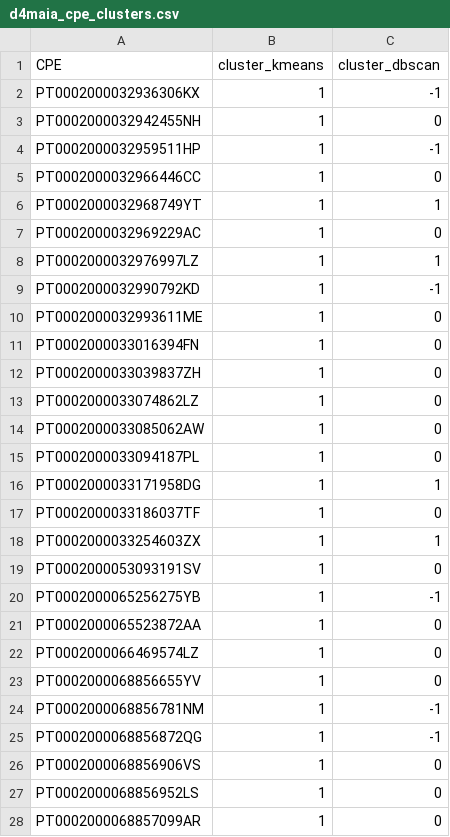
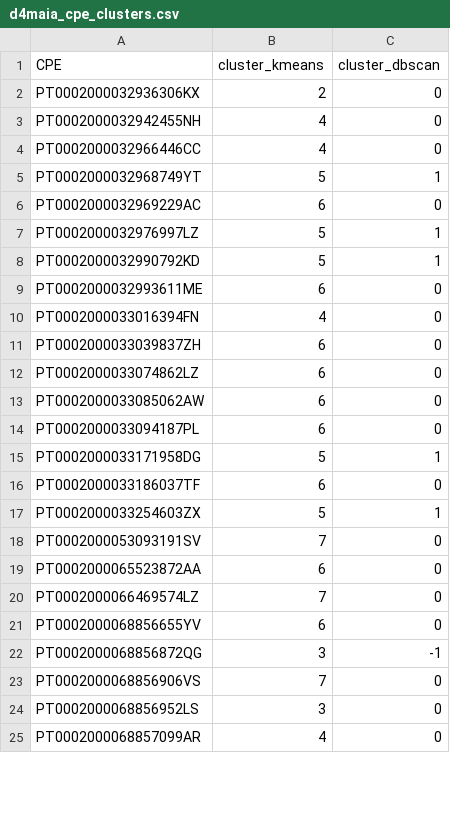
Before and after one commit to y0c0ms/IAA_MEI25, a CSV file: ProjetoFinal/data/intermediate/d4maia_cpe_clusters.csv, drawn as a sheet; only a part is shown; the diff covers the shown part only.

```diff
--- a/ProjetoFinal/data/intermediate/d4maia_cpe_clusters.csv
+++ b/ProjetoFinal/data/intermediate/d4maia_cpe_clusters.csv
@@ -1,28 +1,25 @@
 CPE,cluster_kmeans,cluster_dbscan
-PT0002000032936306KX,1,-1
-PT0002000032942455NH,1,0
-PT0002000032959511HP,1,-1
-PT0002000032966446CC,1,0
-PT0002000032968749YT,1,1
-PT0002000032969229AC,1,0
-PT0002000032976997LZ,1,1
-PT0002000032990792KD,1,-1
-PT0002000032993611ME,1,0
-PT0002000033016394FN,1,0
-PT0002000033039837ZH,1,0
-PT0002000033074862LZ,1,0
-PT0002000033085062AW,1,0
-PT0002000033094187PL,1,0
-PT0002000033171958DG,1,1
-PT0002000033186037TF,1,0
-PT0002000033254603ZX,1,1
-PT0002000053093191SV,1,0
-PT0002000065256275YB,1,-1
-PT0002000065523872AA,1,0
-PT0002000066469574LZ,1,0
-PT0002000068856655YV,1,0
-PT0002000068856781NM,1,-1
-PT0002000068856872QG,1,-1
-PT0002000068856906VS,1,0
-PT0002000068856952LS,1,0
-PT0002000068857099AR,1,0
+PT0002000032936306KX,2,0
+PT0002000032942455NH,4,0
+PT0002000032966446CC,4,0
+PT0002000032968749YT,5,1
+PT0002000032969229AC,6,0
+PT0002000032976997LZ,5,1
+PT0002000032990792KD,5,1
+PT0002000032993611ME,6,0
+PT0002000033016394FN,4,0
+PT0002000033039837ZH,6,0
+PT0002000033074862LZ,6,0
+PT0002000033085062AW,6,0
+PT0002000033094187PL,6,0
+PT0002000033171958DG,5,1
+PT0002000033186037TF,6,0
+PT0002000033254603ZX,5,1
+PT0002000053093191SV,7,0
+PT0002000065523872AA,6,0
+PT0002000066469574LZ,7,0
+PT0002000068856655YV,6,0
+PT0002000068856872QG,3,-1
+PT0002000068856906VS,7,0
+PT0002000068856952LS,3,0
+PT0002000068857099AR,4,0
```
Also changed, not shown: 12 removed rows and 57 edited cells elsewhere in this file, ProjetoFinal/data/intermediate/d4maia_cpe_features.csv, ProjetoFinal/data/intermediate/d4maia_feature_models_results.csv, 15 other files.
